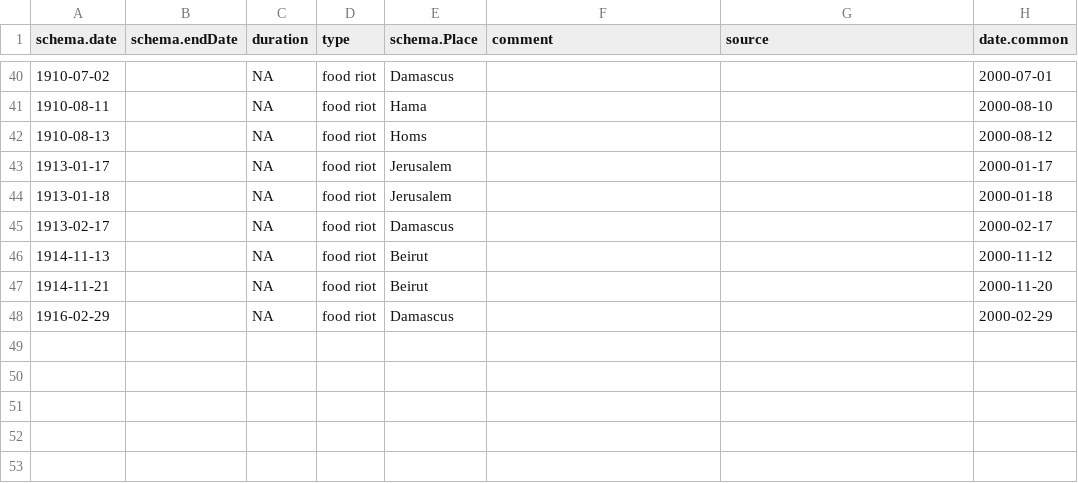
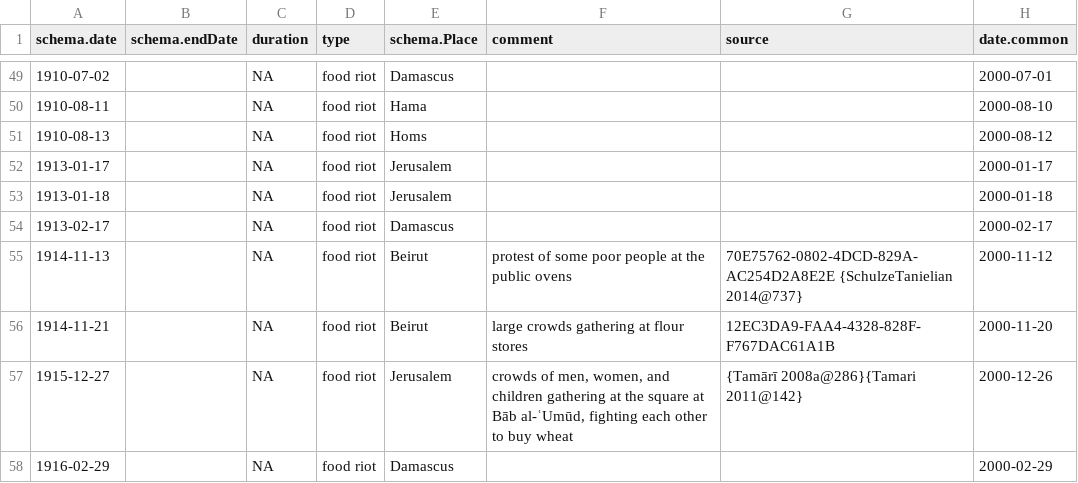
Before and after one commit to tillgrallert/food-riots_data, a CSV file: csv/summary/events_food-riots.csv, drawn as a sheet; only a part is shown, gaps mark what is left out; the diff covers the shown part only.

```diff
--- a/csv/summary/events_food-riots.csv
+++ b/csv/summary/events_food-riots.csv
@@ -45,4 +54,5 @@
 1913-02-17,"",NA,"food riot","Damascus","","",2000-02-17
-1914-11-13,"",NA,"food riot","Beirut","","",2000-11-12
-1914-11-21,"",NA,"food riot","Beirut","","",2000-11-20
+1914-11-13,"",NA,"food riot","Beirut","protest of some poor people at the public ovens","70E75762-0802-4DCD-829A-AC254D2A8E2E {SchulzeTanielian 2014@737} ",2000-11-12
+1914-11-21,"",NA,"food riot","Beirut","large crowds gathering at flour stores","12EC3DA9-FAA4-4328-828F-F767DAC61A1B ",2000-11-20
+1915-12-27,"",NA,"food riot","Jerusalem","crowds of men, women, and children gathering at the square at Bāb al-ʿUmūd, fighting each other to buy wheat","{Tamārī 2008a@286}{Tamari 2011@142}",2000-12-26
 1916-02-29,"",NA,"food riot","Damascus","","",2000-02-29
```
Also changed, not shown: 9 added rows and 6 edited cells elsewhere in this file, csv/summary/events_famines.csv, csv/summary/events_prison-riots.csv, 4 other files.
